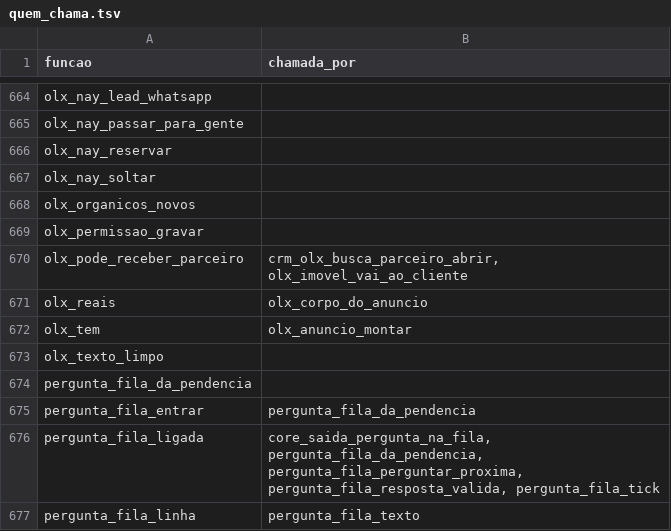
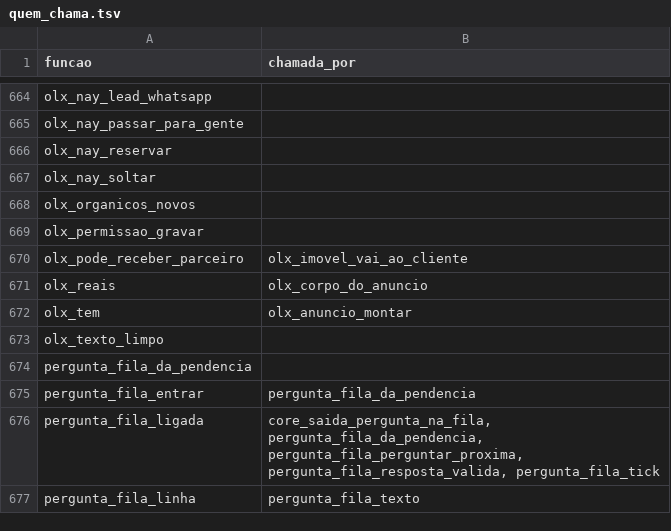
Before and after one commit to pvlservicos-collab/nayia, a TSV file: producao/quem_chama.tsv, drawn as a sheet; only a part is shown, gaps mark what is left out.

```diff
--- a/producao/quem_chama.tsv
+++ b/producao/quem_chama.tsv
@@ -669,3 +669,3 @@ olx_organicos_novos
 olx_permissao_gravar	
-olx_pode_receber_parceiro	crm_olx_busca_parceiro_abrir, olx_imovel_vai_ao_cliente
+olx_pode_receber_parceiro	olx_imovel_vai_ao_cliente
 olx_reais	olx_corpo_do_anuncio
```
Also changed, not shown: producao/nai_config.tsv, 8 other files.
